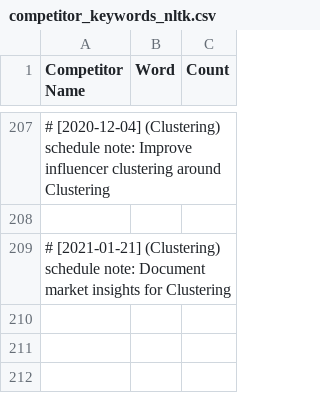
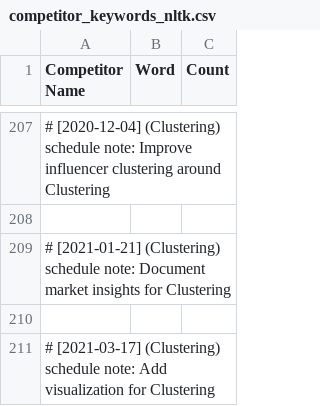
Before and after one commit to martindao/PM_Smart-Market-AI, a CSV file: Analysis Module/Data/competitor_keywords_nltk.csv, drawn as a sheet; only a part is shown, gaps mark what is left out; the diff names each change by its address in the sheet, - before the commit and + after, or states it on an @@ line.

Commit message:
Add visualization for Clustering

```diff
--- a/Analysis Module/Data/competitor_keywords_nltk.csv
+++ b/Analysis Module/Data/competitor_keywords_nltk.csv
+row 210: (empty)
+row 211: # [2021-03-17] (Clustering) schedule note: Add visualization for Clustering
```
